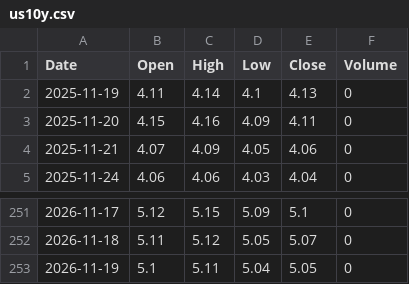
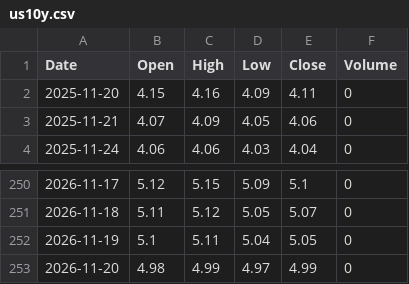
Before and after one commit to konikoni724/stock-data, a CSV file: data/market/us10y.csv, drawn as a sheet; only a part is shown, gaps mark what is left out; removed rows and columns are numbered as before the commit, all else as after; the diff names each change by its address in the sheet, - before the commit and + after, or states it on an @@ line.

```diff
--- a/data/market/us10y.csv
+++ b/data/market/us10y.csv
-row 2: 2025-11-19 | 4.11 | 4.14 | 4.1 | 4.13 | 0
+row 253: 2026-11-20 | 4.98 | 4.99 | 4.97 | 4.99 | 0
```
Also changed, not shown: data/daily/5801.csv, data/market/usdjpy.csv, 3 other files.
